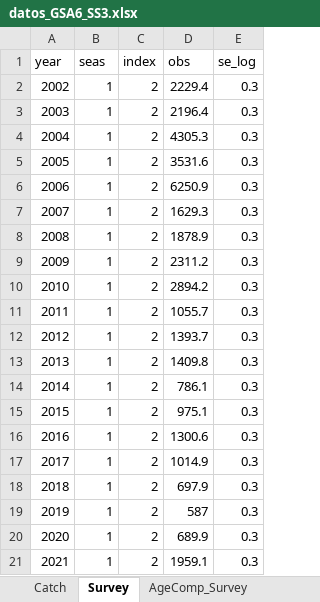
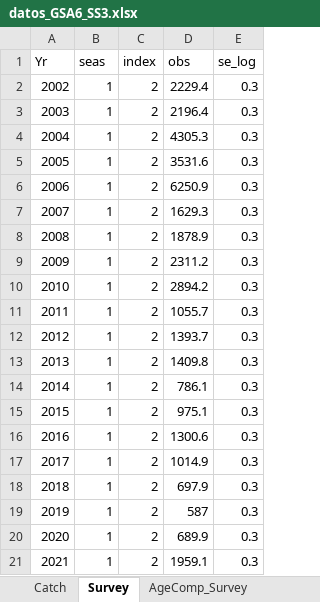
Before and after one commit to mariazuba/SS3_GSA, an Excel workbook: Archivos_datos/Excell_SS3/datos_GSA6_SS3.xlsx, sheet Survey, drawn as a sheet; values as stored, in another font and other column widths than the file's, no borders; the diff names each change by its address in the sheet, - before the commit and + after, or states it on an @@ line.

```diff
--- a/Archivos_datos/Excell_SS3/datos_GSA6_SS3.xlsx (sheet Survey)
+++ b/Archivos_datos/Excell_SS3/datos_GSA6_SS3.xlsx (sheet Survey)
-A1: year
+A1: Yr
```
Also changed, not shown: sheet Parameters, sheet Catch, 4 other files.
